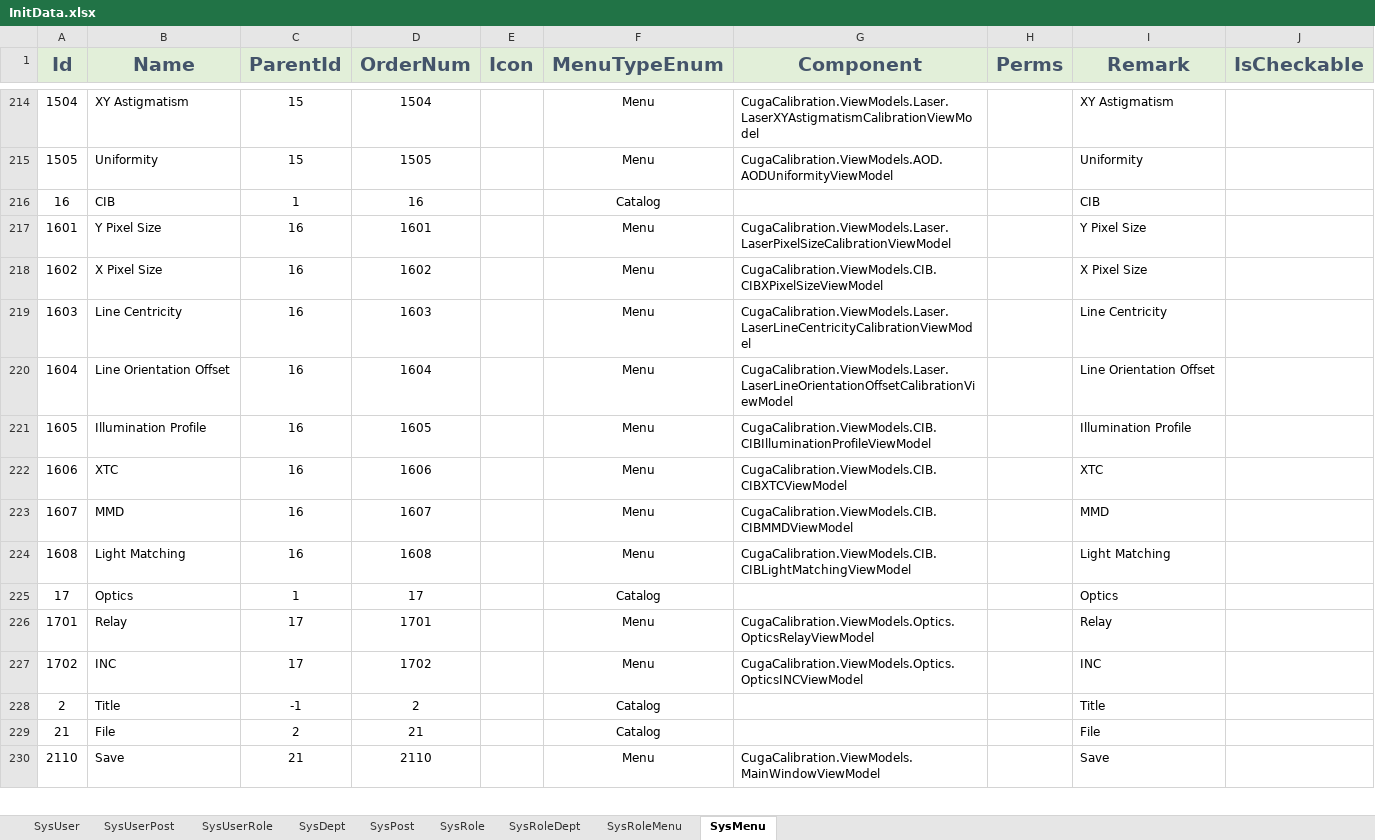
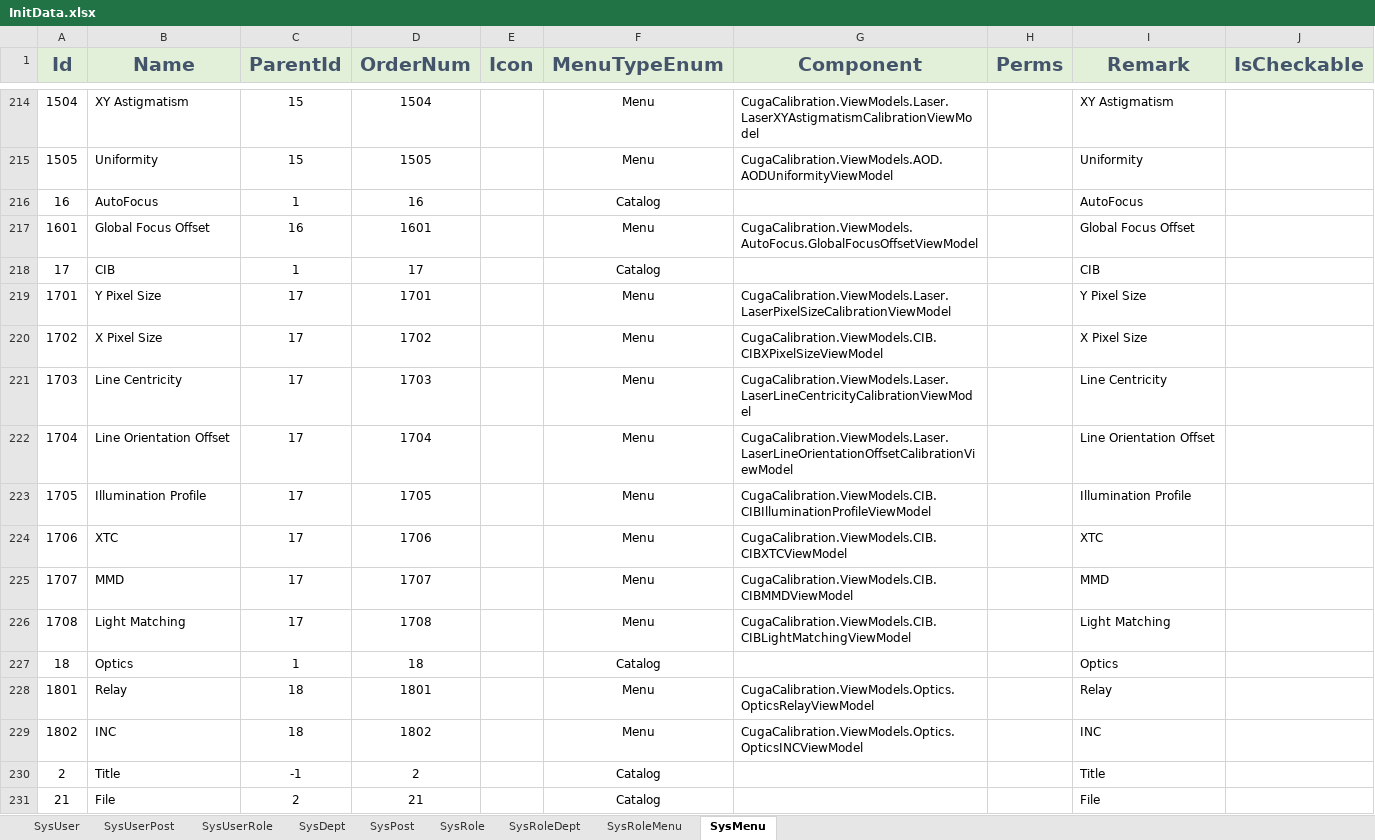
Before and after one commit to semix-global/netcore_semix_cuga_calibration, an Excel workbook: Sources/Cuga-Calibration-Solution/Assets/Data/InitData.xlsx, sheet SysMenu, drawn as a sheet; only a part is shown, gaps mark what is left out; the shorter side is filled out with more unchanged rows; values as stored, in another font and other column widths than the file's, no borders; removed rows and columns are numbered as before the commit, all else as after; the diff names each change by its address in the sheet, - before the commit and + after, or states it on an @@ line.

Commit message:
#114 Global Focus Offset

```diff
--- a/Sources/Cuga-Calibration-Solution/Assets/Data/InitData.xlsx (sheet SysMenu)
+++ b/Sources/Cuga-Calibration-Solution/Assets/Data/InitData.xlsx (sheet SysMenu)
-B216 (Name): CIB
+B216 (Name): AutoFocus
-I216 (Remark): CIB
+I216 (Remark): AutoFocus
-B217 (Name): Y Pixel Size
+B217 (Name): Global Focus Offset
-G217 (Component): CugaCalibration.ViewModels.Laser.LaserPixelSizeCalibrationViewModel
+G217 (Component): CugaCalibration.ViewModels.AutoFocus.GlobalFocusOffsetViewModel
-I217 (Remark): Y Pixel Size
+I217 (Remark): Global Focus Offset
-row 218: 1602 | X Pixel Size | 16 | 1602 |  | Menu | CugaCalibration.ViewModels.CIB.CIBXPixelSizeViewModel |  | X Pixel Size
-row 219: 1603 | Line Centricity | 16 | 1603 |  | Menu | CugaCalibration.ViewModels.Laser.LaserLineCentricityCalibrationViewModel |  | Line Centricity
-row 220: 1604 | Line Orientation Offset | 16 | 1604 |  | Menu | CugaCalibration.ViewModels.Laser.LaserLineOrientationOffsetCalibrationViewModel |  | Line Orientation Offset
-row 221: 1605 | Illumination Profile | 16 | 1605 |  | Menu | CugaCalibration.ViewModels.CIB.CIBIlluminationProfileViewModel |  | Illumination Profile
-row 222: 1606 | XTC | 16 | 1606 |  | Menu | CugaCalibration.ViewModels.CIB.CIBXTCViewModel |  | XTC
-row 223: 1607 | MMD | 16 | 1607 |  | Menu | CugaCalibration.ViewModels.CIB.CIBMMDViewModel |  | MMD
-row 224: 1608 | Light Matching | 16 | 1608 |  | Menu | CugaCalibration.ViewModels.CIB.CIBLightMatchingViewModel |  | Light Matching
-B218 (Name): Optics
+B218 (Name): CIB
-I218 (Remark): Optics
+I218 (Remark): CIB
-B219 (Name): Relay
+B219 (Name): Y Pixel Size
-G219 (Component): CugaCalibration.ViewModels.Optics.OpticsRelayViewModel
+G219 (Component): CugaCalibration.ViewModels.Laser.LaserPixelSizeCalibrationViewModel
-I219 (Remark): Relay
+I219 (Remark): Y Pixel Size
-B220 (Name): INC
+B220 (Name): X Pixel Size
-G220 (Component): CugaCalibration.ViewModels.Optics.OpticsINCViewModel
+G220 (Component): CugaCalibration.ViewModels.CIB.CIBXPixelSizeViewModel
-I220 (Remark): INC
+I220 (Remark): X Pixel Size
+row 221: 1703 | Line Centricity | 17 | 1703 |  | Menu | CugaCalibration.ViewModels.Laser.LaserLineCentricityCalibrationViewModel |  | Line Centricity
+row 222: 1704 | Line Orientation Offset | 17 | 1704 |  | Menu | CugaCalibration.ViewModels.Laser.LaserLineOrientationOffsetCalibrationViewModel |  | Line Orientation Offset
+row 223: 1705 | Illumination Profile | 17 | 1705 |  | Menu | CugaCalibration.ViewModels.CIB.CIBIlluminationProfileViewModel |  | Illumination Profile
+row 224: 1706 | XTC | 17 | 1706 |  | Menu | CugaCalibration.ViewModels.CIB.CIBXTCViewModel |  | XTC
+row 225: 1707 | MMD | 17 | 1707 |  | Menu | CugaCalibration.ViewModels.CIB.CIBMMDViewModel |  | MMD
+row 226: 1708 | Light Matching | 17 | 1708 |  | Menu | CugaCalibration.ViewModels.CIB.CIBLightMatchingViewModel |  | Light Matching
+row 227: 18 | Optics | 1 | 18 |  | Catalog |  |  | Optics
+row 228: 1801 | Relay | 18 | 1801 |  | Menu | CugaCalibration.ViewModels.Optics.OpticsRelayViewModel |  | Relay
+row 229: 1802 | INC | 18 | 1802 |  | Menu | CugaCalibration.ViewModels.Optics.OpticsINCViewModel |  | INC
```
Also changed, not shown: 29 other files.
